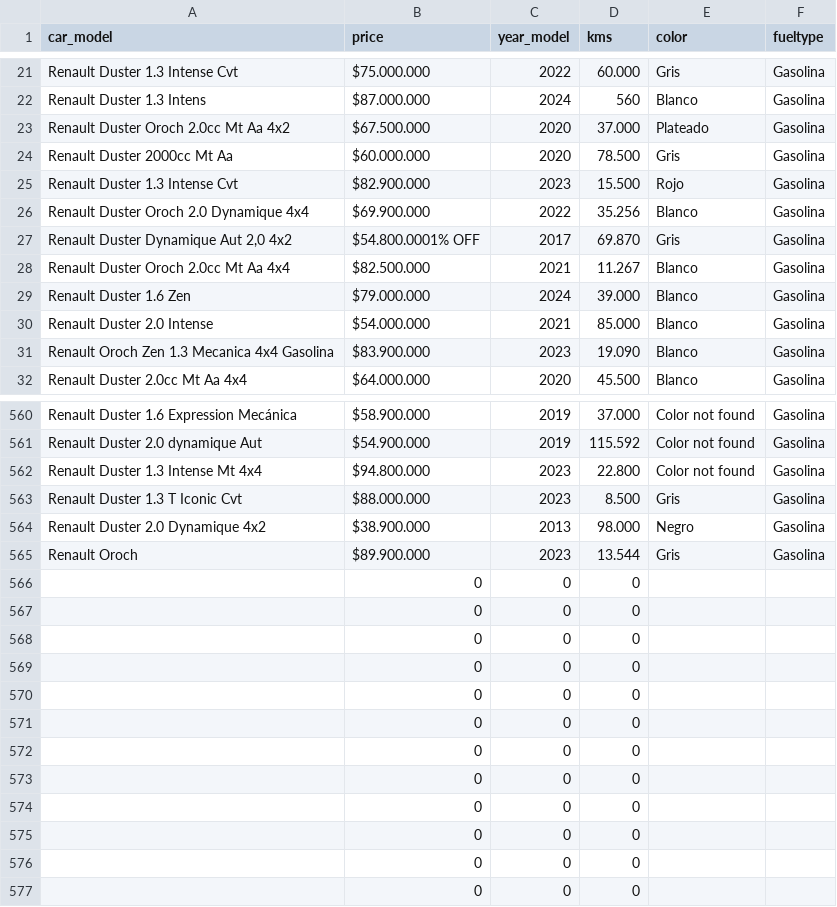
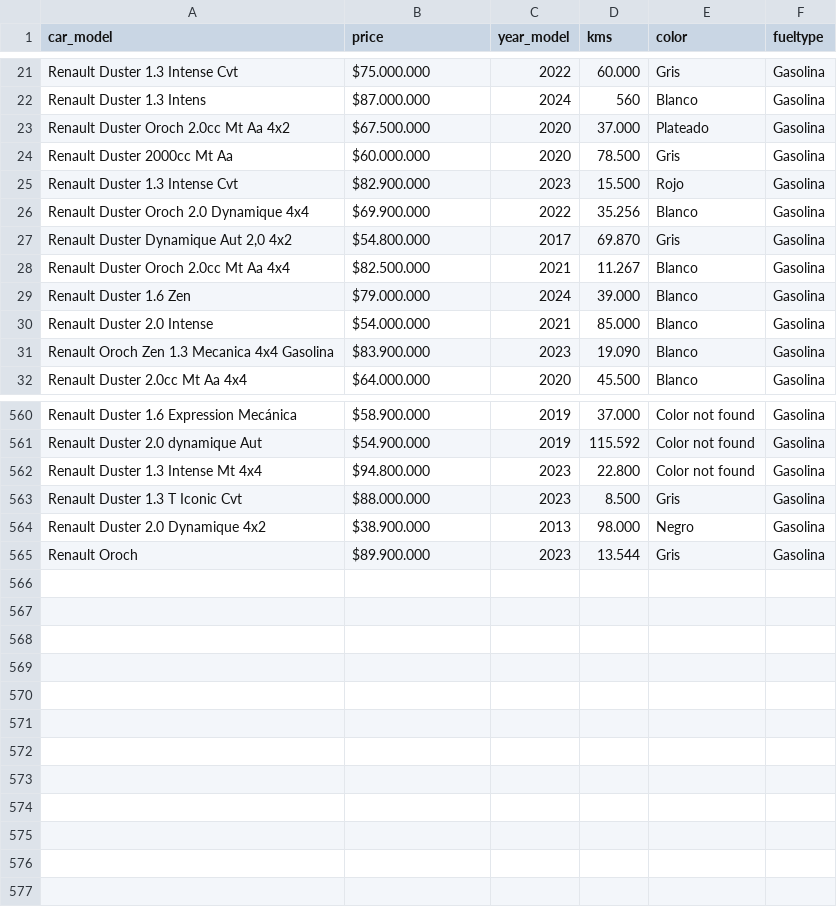
Before and after one commit to cristhian032002/Actividades-seminario, a CSV file: usedCarsCol_Duster_200624.csv, drawn as a sheet; only a part is shown, gaps mark what is left out; the diff names each change by its address in the sheet, - before the commit and + after, or states it on an @@ line.

```diff
--- a/usedCarsCol_Duster_200624.csv
+++ b/usedCarsCol_Duster_200624.csv
-B27 (price): $54.800.0001% OFF
+B27 (price): $54.800.000
-row 566:  | 0 | 0 | 0
-row 567:  | 0 | 0 | 0
-row 568:  | 0 | 0 | 0
-row 569:  | 0 | 0 | 0
-row 570:  | 0 | 0 | 0
-row 571:  | 0 | 0 | 0
-row 572:  | 0 | 0 | 0
-row 573:  | 0 | 0 | 0
-row 574:  | 0 | 0 | 0
-row 575:  | 0 | 0 | 0
-row 576:  | 0 | 0 | 0
-row 577:  | 0 | 0 | 0
```
Also changed, not shown: 2 other files.
